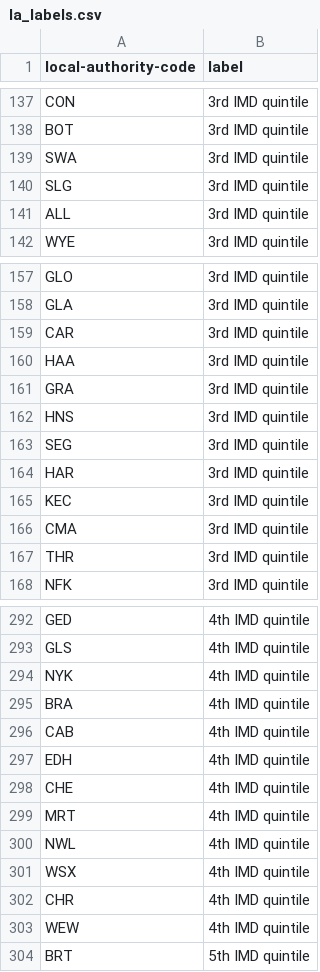
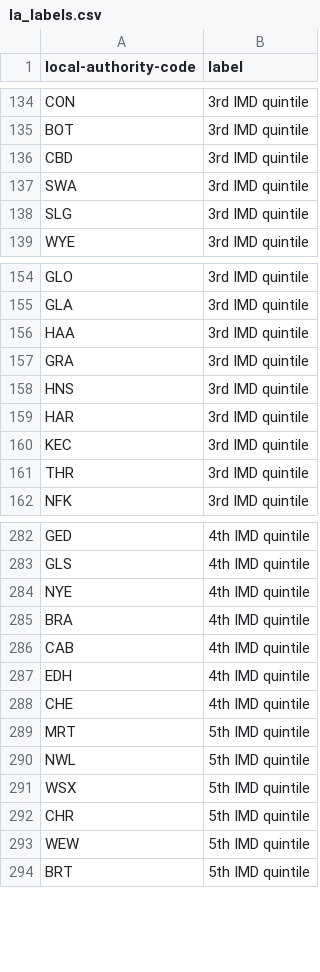
Before and after one commit to mysociety/local-authority-similarity, a CSV file: data/packages/imd_distance/la_labels.csv, drawn as a sheet; only a part is shown, gaps mark what is left out; the diff covers the shown part only.

```diff
--- a/data/packages/imd_distance/la_labels.csv
+++ b/data/packages/imd_distance/la_labels.csv
@@ -138,5 +135,5 @@ CON,3rd IMD quintile
 BOT,3rd IMD quintile
+CBD,3rd IMD quintile
 SWA,3rd IMD quintile
 SLG,3rd IMD quintile
-ALL,3rd IMD quintile
 WYE,3rd IMD quintile
@@ -158,3 +155,2 @@ GLO,3rd IMD quintile
 GLA,3rd IMD quintile
-CAR,3rd IMD quintile
 HAA,3rd IMD quintile
@@ -162,6 +158,4 @@ GRA,3rd IMD quintile
 HNS,3rd IMD quintile
-SEG,3rd IMD quintile
 HAR,3rd IMD quintile
 KEC,3rd IMD quintile
-CMA,3rd IMD quintile
 THR,3rd IMD quintile
@@ -293,3 +283,3 @@ GED,4th IMD quintile
 GLS,4th IMD quintile
-NYK,4th IMD quintile
+NYE,4th IMD quintile
 BRA,4th IMD quintile
@@ -298,7 +288,7 @@ EDH,4th IMD quintile
 CHE,4th IMD quintile
-MRT,4th IMD quintile
-NWL,4th IMD quintile
-WSX,4th IMD quintile
-CHR,4th IMD quintile
-WEW,4th IMD quintile
+MRT,5th IMD quintile
+NWL,5th IMD quintile
+WSX,5th IMD quintile
+CHR,5th IMD quintile
+WEW,5th IMD quintile
 BRT,5th IMD quintile
```
Also changed, not shown: 1 added row, 14 removed rows and 5 edited cells elsewhere in this file, data/packages/composite_distance/la_labels.csv, data/packages/composite_distance/label_desc.csv, 28 other files.
